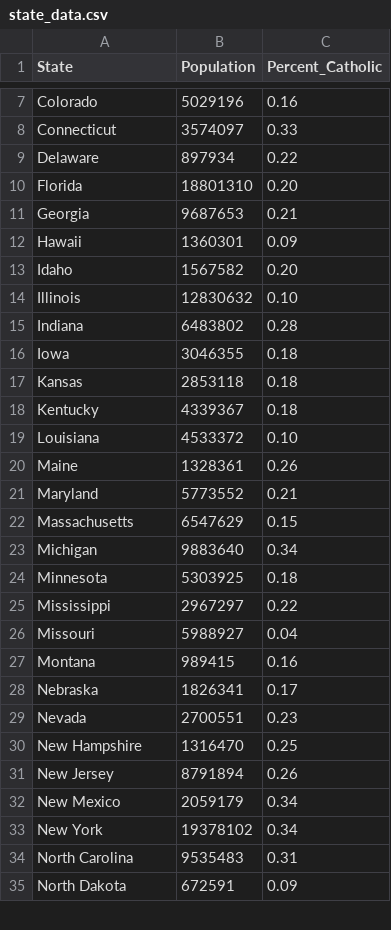
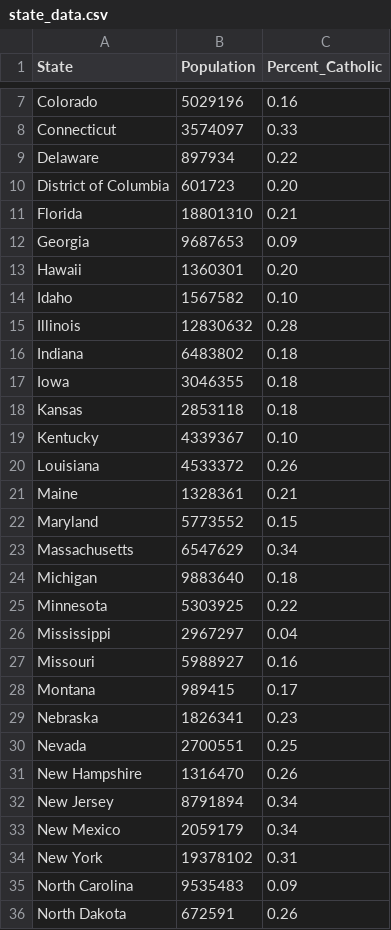
Before and after one commit to jay-woo/DataScience16CTW, a CSV file: state_data.csv, drawn as a sheet; only a part is shown, gaps mark what is left out; the diff covers the shown part only.

```diff
--- a/state_data.csv
+++ b/state_data.csv
@@ -9,27 +9,28 @@ Connecticut,3574097,0.33
 Delaware,897934,0.22
-Florida,18801310,0.20
-Georgia,9687653,0.21
-Hawaii,1360301,0.09
-Idaho,1567582,0.20
-Illinois,12830632,0.10
-Indiana,6483802,0.28
+District of Columbia,601723,0.20
+Florida,18801310,0.21
+Georgia,9687653,0.09
+Hawaii,1360301,0.20
+Idaho,1567582,0.10
+Illinois,12830632,0.28
+Indiana,6483802,0.18
 Iowa,3046355,0.18
 Kansas,2853118,0.18
-Kentucky,4339367,0.18
-Louisiana,4533372,0.10
-Maine,1328361,0.26
-Maryland,5773552,0.21
-Massachusetts,6547629,0.15
-Michigan,9883640,0.34
-Minnesota,5303925,0.18
-Mississippi,2967297,0.22
-Missouri,5988927,0.04
-Montana,989415,0.16
-Nebraska,1826341,0.17
-Nevada,2700551,0.23
-New Hampshire,1316470,0.25
-New Jersey,8791894,0.26
+Kentucky,4339367,0.10
+Louisiana,4533372,0.26
+Maine,1328361,0.21
+Maryland,5773552,0.15
+Massachusetts,6547629,0.34
+Michigan,9883640,0.18
+Minnesota,5303925,0.22
+Mississippi,2967297,0.04
+Missouri,5988927,0.16
+Montana,989415,0.17
+Nebraska,1826341,0.23
+Nevada,2700551,0.25
+New Hampshire,1316470,0.26
+New Jersey,8791894,0.34
 New Mexico,2059179,0.34
-New York,19378102,0.34
-North Carolina,9535483,0.31
-North Dakota,672591,0.09
+New York,19378102,0.31
+North Carolina,9535483,0.09
+North Dakota,672591,0.26
```
Also changed, not shown: 1 removed row and 13 edited cells elsewhere in this file, 3 other files.
